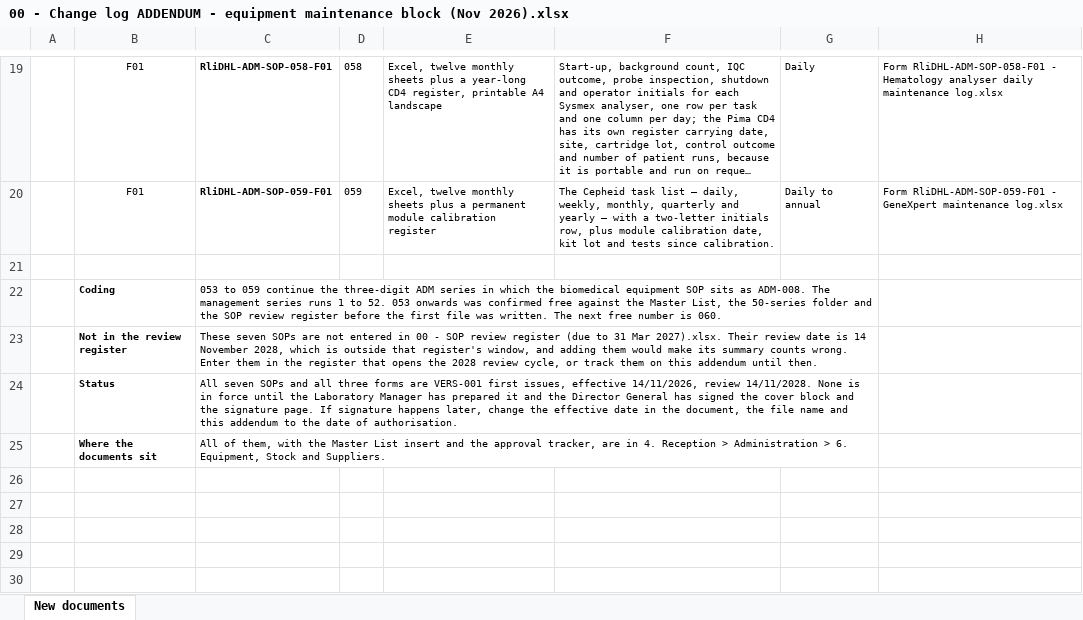
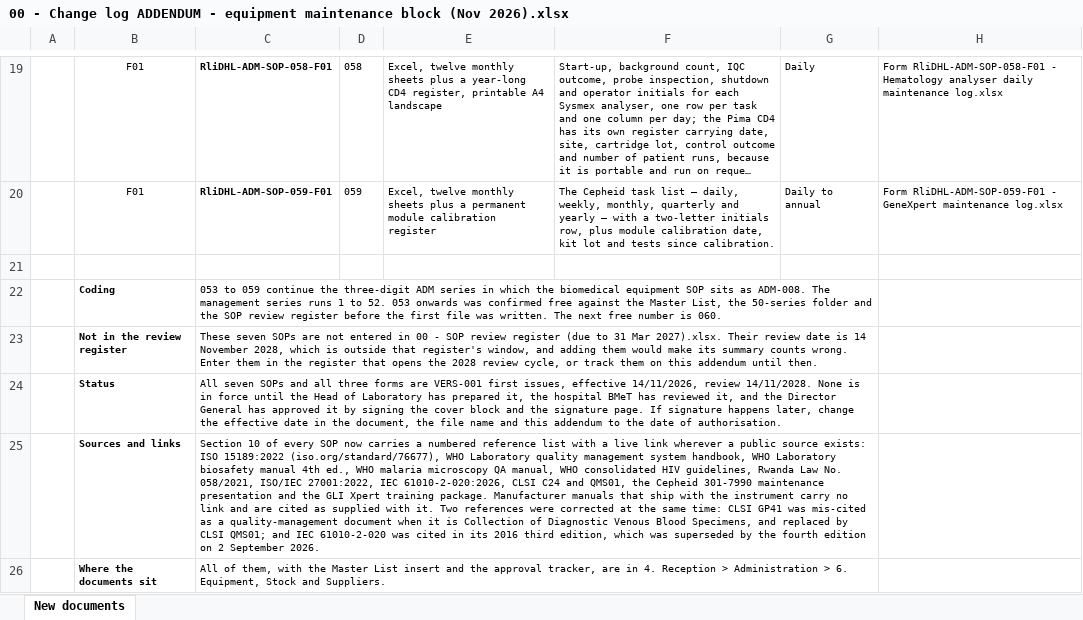
Before and after one commit to Ssamahan/welcome, an Excel workbook: lab-sops/00 - Change log ADDENDUM - equipment maintenance block (Nov 2026).xlsx, sheet New documents, drawn as a sheet; only a part is shown, gaps mark what is left out; long unchanged cells end in …; values as stored, in another font and other column widths than the file's, no borders; the diff names each change by its address in the sheet, - before the commit and + after, or states it on an @@ line.

Commit message:
Standardise job titles and approval route, and source every SOP reference
Job titles: the SOPs named an 'equipment officer' that no Rwandan district
hospital employs. Replace it throughout with the BMeT (Biomedical Equipment
Technician), the post recorded in the hospital inventory as its verifier, and
repace the 057 'ICT focal person' and 'hospital ICT department' with ICT Officer
and IT Officer. Add BMeT to the 058 definitions.

Approval: the SOPs had the Laboratory Manager approving the document. Under
ISO 15189:2022 approval of a controlled laboratory document sits with the head
of the institution, so the cover block and signature page now run Prepared by
the Head of Laboratory, Reviewed by the BMeT, Approved by the Director General.
The Laboratory Manager keeps the resource authorities each SOP needs.

References: section 10 of all seven SOPs now carries a numbered list with a
live hyperlink wherever a public source exists (20 links). Two citations were
wrong and are corrected: CLSI GP41 is Collection of Diagnostic Venous Blood
Specimens, not a quality-management document, so it is replaced by CLSI QMS01;
and IEC 61010-2-020 was cited in its 2016 third edition, superseded on
2 September 2026 by the fourth edition.

Co-authored-by: arena-agent <297053741+arena-agent@users.noreply.github.com>

```diff
--- a/lab-sops/00 - Change log ADDENDUM - equipment maintenance block (Nov 2026).xlsx (sheet New documents)
+++ b/lab-sops/00 - Change log ADDENDUM - equipment maintenance block (Nov 2026).xlsx (sheet New documents)
-C24: …until the Laboratory Manager has prepared it and the Director General has signed the cover…
+C24: …until the Head of Laboratory has prepared it, the hospital BMeT has reviewed it, and the Director General has approved it by signing the cover…
+row 25:  | Sources and links | Section 10 of every SOP now carries a numbered reference list with a live link wherever a public source exists: ISO 15189:2022 (iso.org/standard/76677), WHO Laboratory quality management system handbook, WHO Laboratory biosafety manual 4th ed., WHO malaria microscopy QA manual, WHO consolidated HIV guidelines, Rwanda Law No. 058/2021, ISO/IEC 27001:2022, IEC 61010-2-020:2026, CLSI C24 and QMS01, the Cepheid 301-7990 maintenance presentation and the GLI Xpert training package. Manufacturer manuals that ship with the instrument carry no link and are cited as supplied with it. Two references were corrected at the same time: CLSI GP41 was mis-cited as a quality-management document when it is Collection of Diagnostic Venous Blood Specimens, and replaced by CLSI QMS01; and IEC 61010-2-020 was cited in its 2016 third edition, which was superseded by the fourth edition on 2 September 2026.
```
Also changed, not shown: lab-sops/00 - New SOP approvals - equipment maintenance block (Nov 2026).xlsx, lab-sops/Form RliDHL-ADM-SOP-056-F01 - Temperature monitoring fridges freezers and rooms.xlsx, 17 other files.
